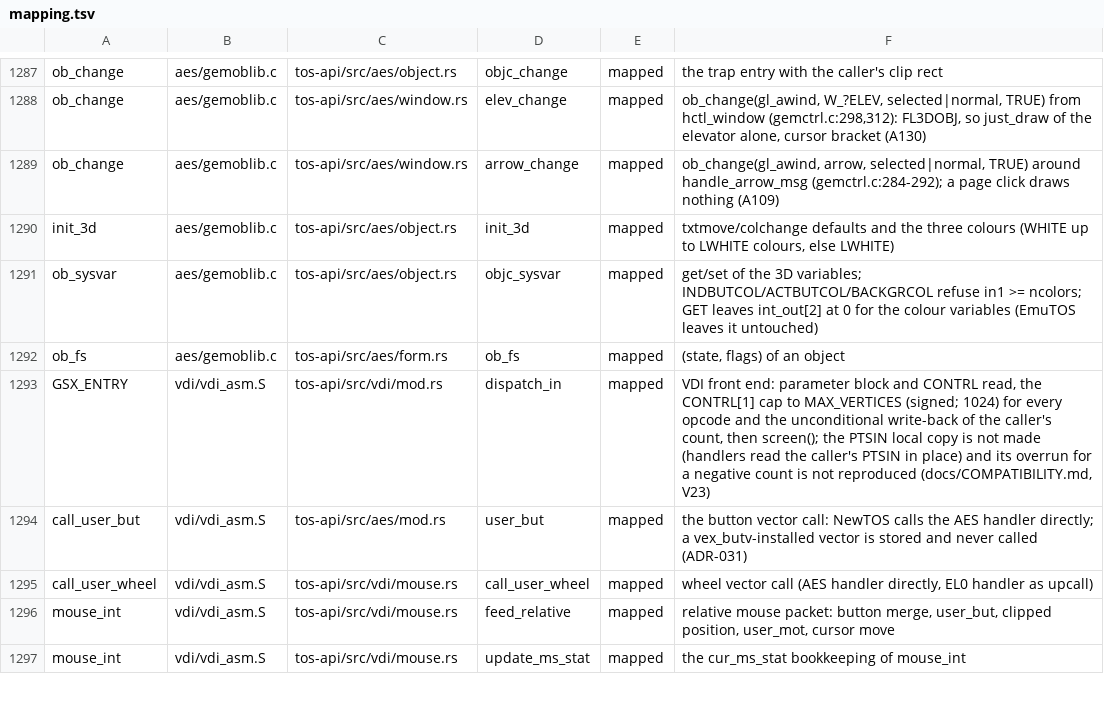
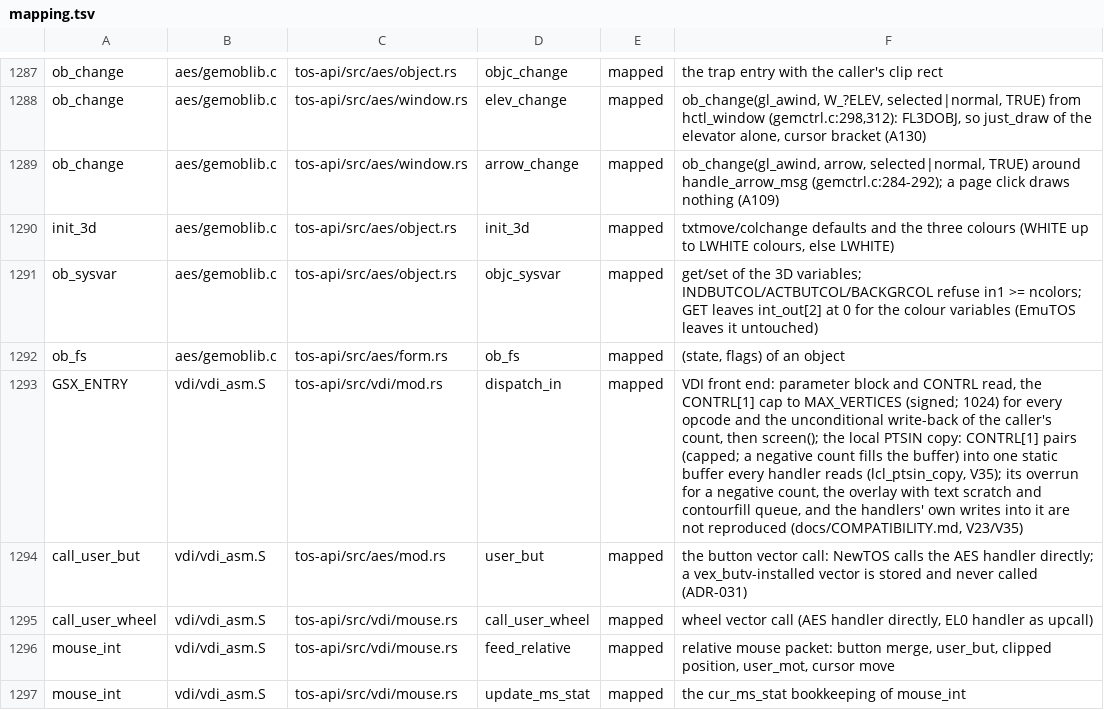
Before and after one commit to tuxie01/NewTOS, a TSV file: docs/analysis/deps/mapping.tsv, drawn as a sheet; only a part is shown, gaps mark what is left out.

```diff
--- a/docs/analysis/deps/mapping.tsv
+++ b/docs/analysis/deps/mapping.tsv
@@ -1292,3 +1292,3 @@ ob_sysvar	aes/gemoblib.c	tos-api/src/aes/object.rs	objc_sysvar	mapped	get/set of
 ob_fs	aes/gemoblib.c	tos-api/src/aes/form.rs	ob_fs	mapped	(state, flags) of an object
-GSX_ENTRY	vdi/vdi_asm.S	tos-api/src/vdi/mod.rs	dispatch_in	mapped	VDI front end: parameter block and CONTRL read, the CONTRL[1] cap to MAX_VERTICES (signed; 1024) for every opcode and the unconditional write-back of the caller's count, then screen(); the PTSIN local copy is not made (handlers read the caller's PTSIN in place) and its overrun for a negative count is not reproduced (docs/COMPATIBILITY.md, V23)
+GSX_ENTRY	vdi/vdi_asm.S	tos-api/src/vdi/mod.rs	dispatch_in	mapped	VDI front end: parameter block and CONTRL read, the CONTRL[1] cap to MAX_VERTICES (signed; 1024) for every opcode and the unconditional write-back of the caller's count, then screen(); the local PTSIN copy: CONTRL[1] pairs (capped; a negative count fills the buffer) into one static buffer every handler reads (lcl_ptsin_copy, V35); its overrun for a negative count, the overlay with text scratch and contourfill queue, and the handlers' own writes into it are not reproduced (docs/COMPATIBILITY.md, V23/V35)
 call_user_but	vdi/vdi_asm.S	tos-api/src/aes/mod.rs	user_but	mapped	the button vector call: NewTOS calls the AES handler directly; a vex_butv-installed vector is stored and never called (ADR-031)
```
Also changed, not shown: 2 other files.
